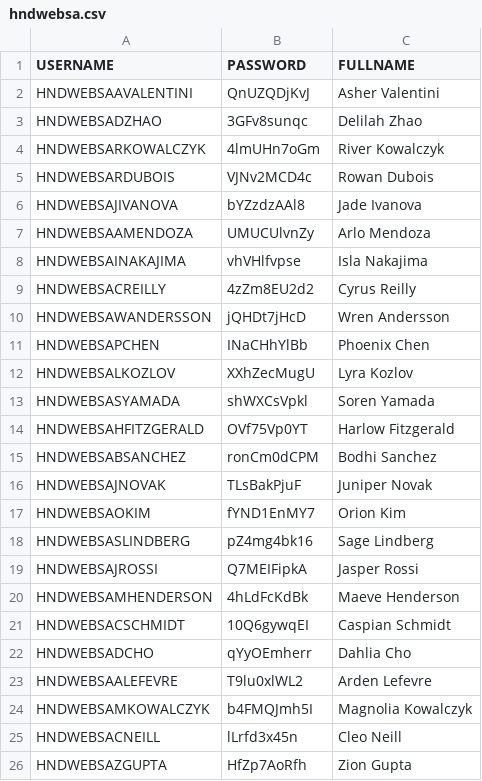
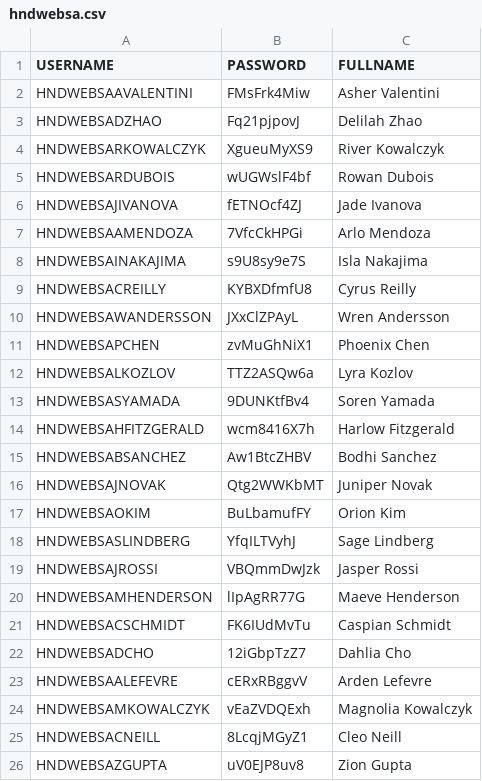
Before and after one commit to kennyHH/AWS, a CSV file: users_csv/csv/hndwebsa.csv, drawn as a sheet.

```diff
--- a/users_csv/csv/hndwebsa.csv
+++ b/users_csv/csv/hndwebsa.csv
@@ -1,26 +1,26 @@
 USERNAME,PASSWORD,FULLNAME
-HNDWEBSAAVALENTINI,QnUZQDjKvJ,Asher Valentini
-HNDWEBSADZHAO,3GFv8sunqc,Delilah Zhao
-HNDWEBSARKOWALCZYK,4lmUHn7oGm,River Kowalczyk
-HNDWEBSARDUBOIS,VJNv2MCD4c,Rowan Dubois
-HNDWEBSAJIVANOVA,bYZzdzAAl8,Jade Ivanova
-HNDWEBSAAMENDOZA,UMUCUlvnZy,Arlo Mendoza
-HNDWEBSAINAKAJIMA,vhVHlfvpse,Isla Nakajima
-HNDWEBSACREILLY,4zZm8EU2d2,Cyrus Reilly
-HNDWEBSAWANDERSSON,jQHDt7jHcD,Wren Andersson
-HNDWEBSAPCHEN,INaCHhYlBb,Phoenix Chen
-HNDWEBSALKOZLOV,XXhZecMugU,Lyra Kozlov
-HNDWEBSASYAMADA,shWXCsVpkl,Soren Yamada
-HNDWEBSAHFITZGERALD,OVf75Vp0YT,Harlow Fitzgerald
-HNDWEBSABSANCHEZ,ronCm0dCPM,Bodhi Sanchez
-HNDWEBSAJNOVAK,TLsBakPjuF,Juniper Novak
-HNDWEBSAOKIM,fYND1EnMY7,Orion Kim
-HNDWEBSASLINDBERG,pZ4mg4bk16,Sage Lindberg
-HNDWEBSAJROSSI,Q7MEIFipkA,Jasper Rossi
-HNDWEBSAMHENDERSON,4hLdFcKdBk,Maeve Henderson
-HNDWEBSACSCHMIDT,10Q6gywqEI,Caspian Schmidt
-HNDWEBSADCHO,qYyOEmherr,Dahlia Cho
-HNDWEBSAALEFEVRE,T9lu0xlWL2,Arden Lefevre
-HNDWEBSAMKOWALCZYK,b4FMQJmh5I,Magnolia Kowalczyk
-HNDWEBSACNEILL,lLrfd3x45n,Cleo Neill
-HNDWEBSAZGUPTA,HfZp7AoRfh,Zion Gupta
+HNDWEBSAAVALENTINI,FMsFrk4Miw,Asher Valentini
+HNDWEBSADZHAO,Fq21pjpovJ,Delilah Zhao
+HNDWEBSARKOWALCZYK,XgueuMyXS9,River Kowalczyk
+HNDWEBSARDUBOIS,wUGWslF4bf,Rowan Dubois
+HNDWEBSAJIVANOVA,fETNOcf4ZJ,Jade Ivanova
+HNDWEBSAAMENDOZA,7VfcCkHPGi,Arlo Mendoza
+HNDWEBSAINAKAJIMA,s9U8sy9e7S,Isla Nakajima
+HNDWEBSACREILLY,KYBXDfmfU8,Cyrus Reilly
+HNDWEBSAWANDERSSON,JXxClZPAyL,Wren Andersson
+HNDWEBSAPCHEN,zvMuGhNiX1,Phoenix Chen
+HNDWEBSALKOZLOV,TTZ2ASQw6a,Lyra Kozlov
+HNDWEBSASYAMADA,9DUNKtfBv4,Soren Yamada
+HNDWEBSAHFITZGERALD,wcm8416X7h,Harlow Fitzgerald
+HNDWEBSABSANCHEZ,Aw1BtcZHBV,Bodhi Sanchez
+HNDWEBSAJNOVAK,Qtg2WWKbMT,Juniper Novak
+HNDWEBSAOKIM,BuLbamufFY,Orion Kim
+HNDWEBSASLINDBERG,YfqILTVyhJ,Sage Lindberg
+HNDWEBSAJROSSI,VBQmmDwJzk,Jasper Rossi
+HNDWEBSAMHENDERSON,lIpAgRR77G,Maeve Henderson
+HNDWEBSACSCHMIDT,FK6IUdMvTu,Caspian Schmidt
+HNDWEBSADCHO,12iGbpTzZ7,Dahlia Cho
+HNDWEBSAALEFEVRE,cERxRBggvV,Arden Lefevre
+HNDWEBSAMKOWALCZYK,vEaZVDQExh,Magnolia Kowalczyk
+HNDWEBSACNEILL,8LcqjMGyZ1,Cleo Neill
+HNDWEBSAZGUPTA,uV0EJP8uv8,Zion Gupta
```
Also changed, not shown: users_csv/csv/hnccsmr.csv, users_csv/csv/hnccssa.csv, 10 other files.
